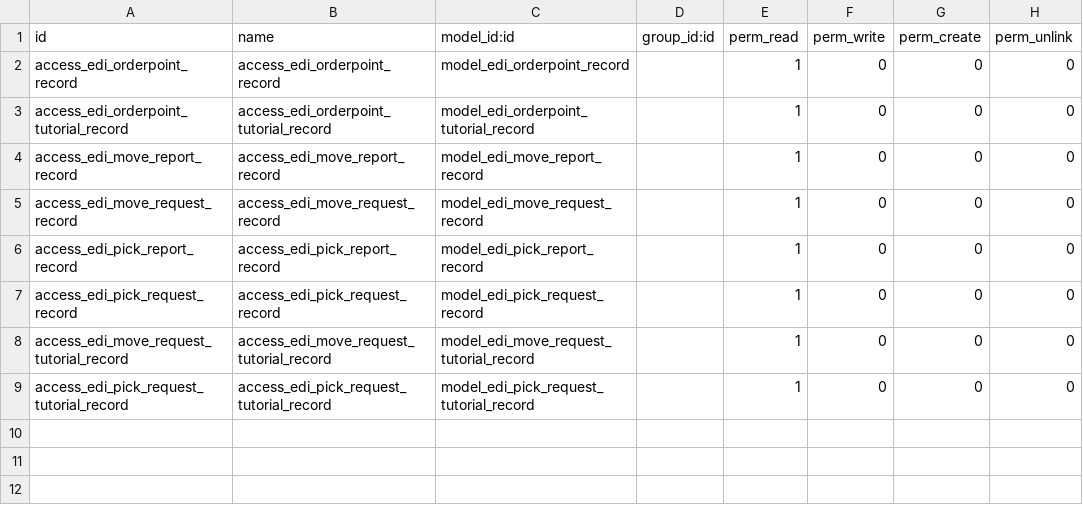
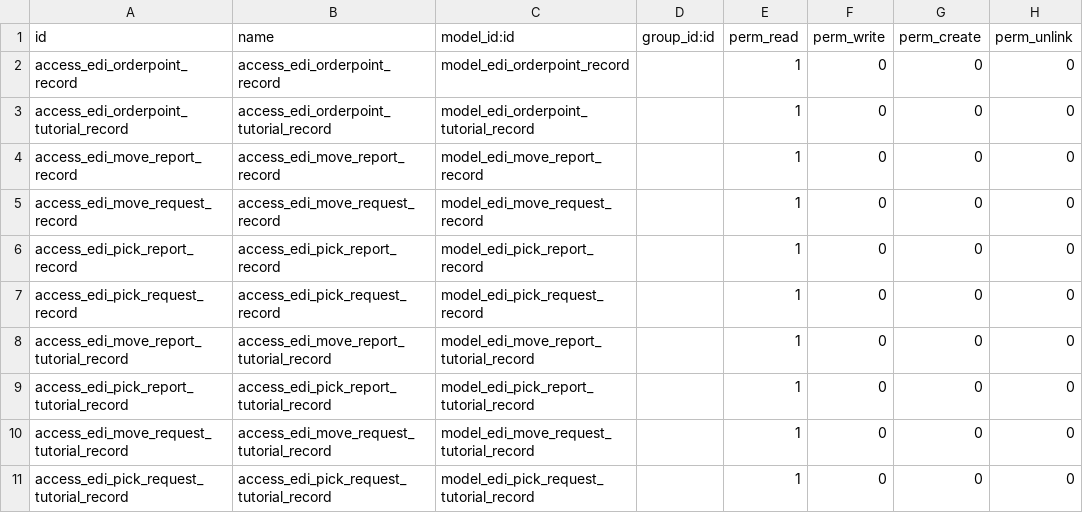
Before and after one commit to mcb30/odoo-edi, a CSV file: addons/edi_stock/security/ir.model.access.csv, drawn as a sheet; the diff names each change by its address in the sheet, - before the commit and + after, or states it on an @@ line.

Commit message:
[ADD] edi_stock: Add pick report tutorial example
Signed-off-by: Michael Brown <mbrown@fensystems.co.uk>

```diff
--- a/addons/edi_stock/security/ir.model.access.csv
+++ b/addons/edi_stock/security/ir.model.access.csv
+row 8: access_edi_move_report_tutorial_record | access_edi_move_report_tutorial_record | model_edi_move_report_tutorial_record |  | 1 | 0 | 0 | 0
+row 9: access_edi_pick_report_tutorial_record | access_edi_pick_report_tutorial_record | model_edi_pick_report_tutorial_record |  | 1 | 0 | 0 | 0
```
Also changed, not shown: 9 other files.
